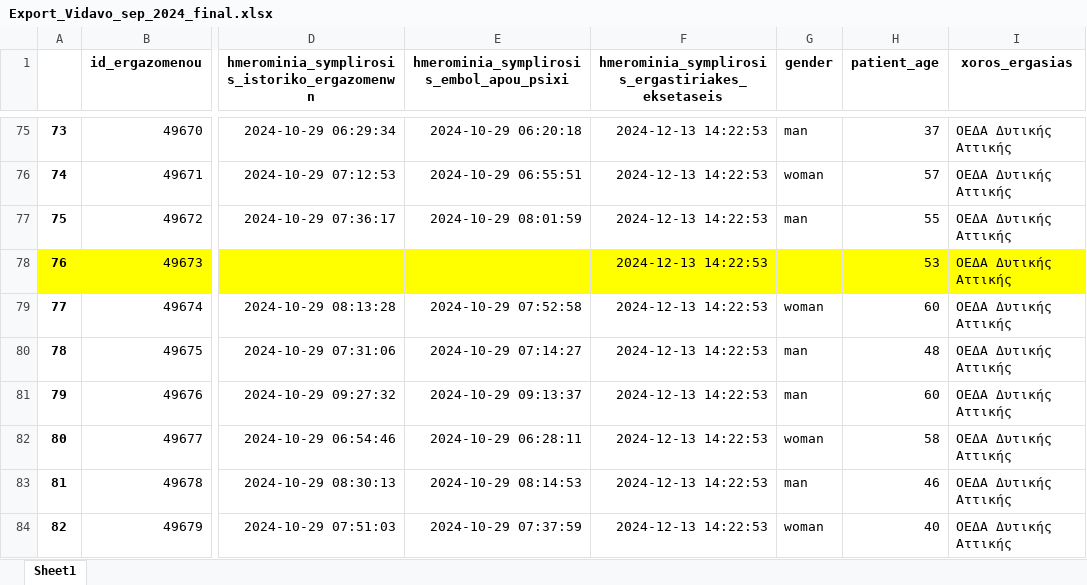
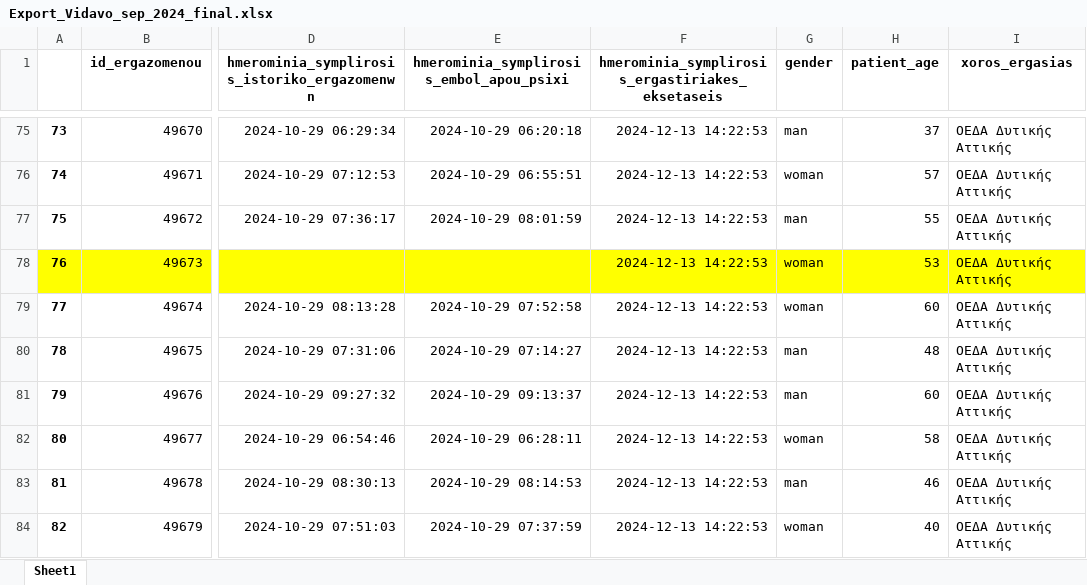
Before and after one commit to cmtprooptiki/deiktes_paratiritirio, an Excel workbook: Export_Vidavo_sep_2024_final.xlsx, sheet Sheet1, drawn as a sheet; only a part is shown, gaps mark what is left out; values as stored, in another font and other column widths than the file's, no borders; the diff names each change by its address in the sheet, - before the commit and + after, or states it on an @@ line.

```diff
--- a/Export_Vidavo_sep_2024_final.xlsx (sheet Sheet1)
+++ b/Export_Vidavo_sep_2024_final.xlsx (sheet Sheet1)
-G78 (gender): (empty)
+G78 (gender): woman
```
Also changed, not shown: 1 other file.
